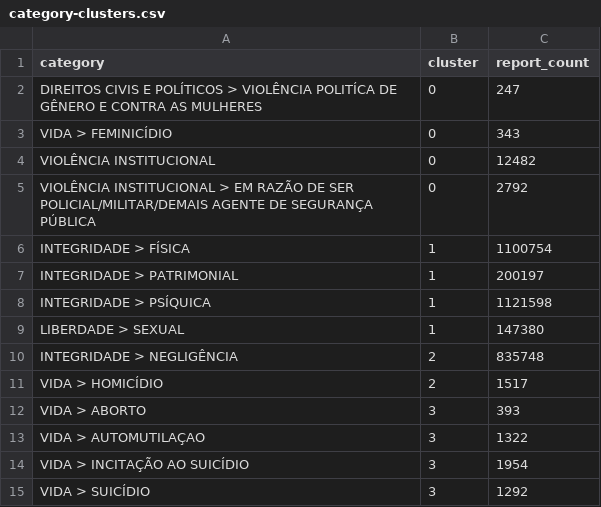
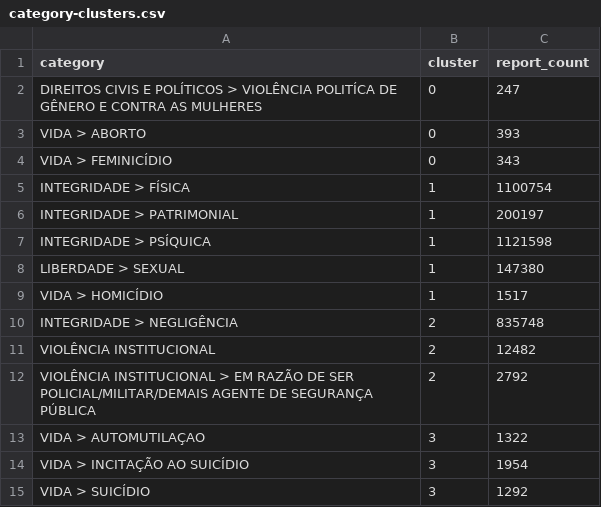
Before and after one commit to rckbrcls/data-mining, a CSV file: artifacts/damicore_abuse_categories_2020_2026/results/category-clusters.csv, drawn as a sheet; removed rows and columns are numbered as before the commit, all else as after; the diff names each change by its address in the sheet, - before the commit and + after, or states it on an @@ line.

```diff
--- a/artifacts/damicore_abuse_categories_2020_2026/results/category-clusters.csv
+++ b/artifacts/damicore_abuse_categories_2020_2026/results/category-clusters.csv
+row 3: VIDA > ABORTO | 0 | 393
-row 4: VIOLÊNCIA INSTITUCIONAL | 0 | 12482
-row 5: VIOLÊNCIA INSTITUCIONAL > EM RAZÃO DE SER POLICIAL/MILITAR/DEMAIS AGENTE DE SEGURANÇA PÚBLICA | 0 | 2792
+row 9: VIDA > HOMICÍDIO | 1 | 1517
-row 11: VIDA > HOMICÍDIO | 2 | 1517
-row 12: VIDA > ABORTO | 3 | 393
+row 11: VIOLÊNCIA INSTITUCIONAL | 2 | 12482
+row 12: VIOLÊNCIA INSTITUCIONAL > EM RAZÃO DE SER POLICIAL/MILITAR/DEMAIS AGENTE DE SEGURANÇA PÚBLICA | 2 | 2792
```
Also changed, not shown: 6 other files.
